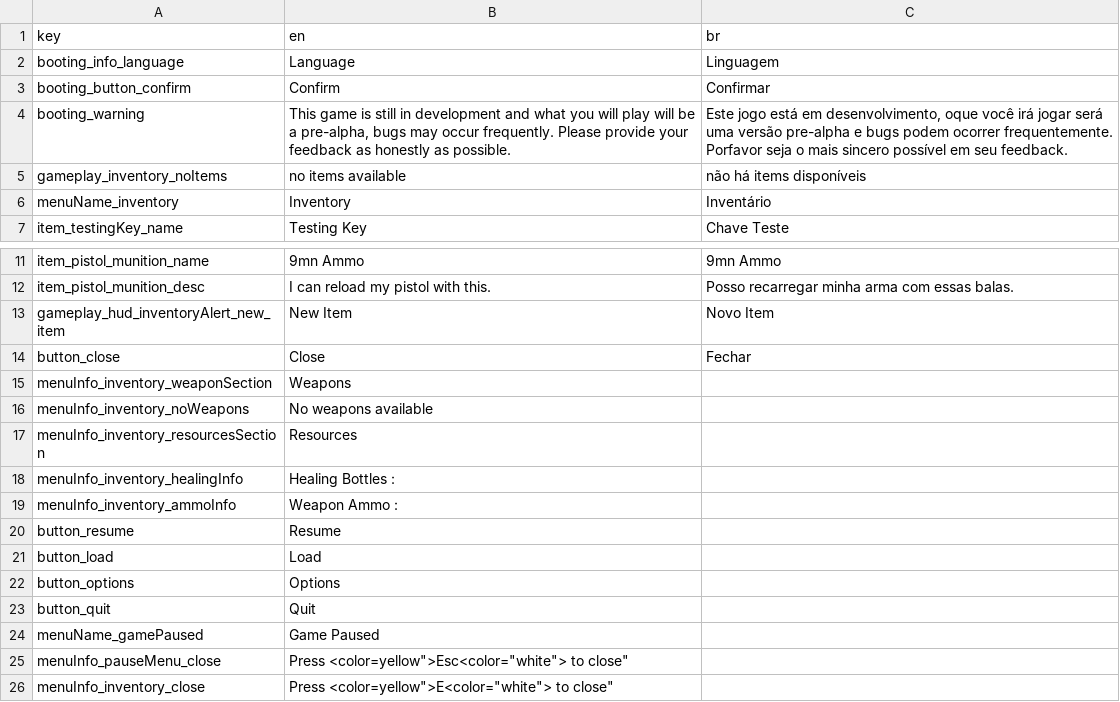
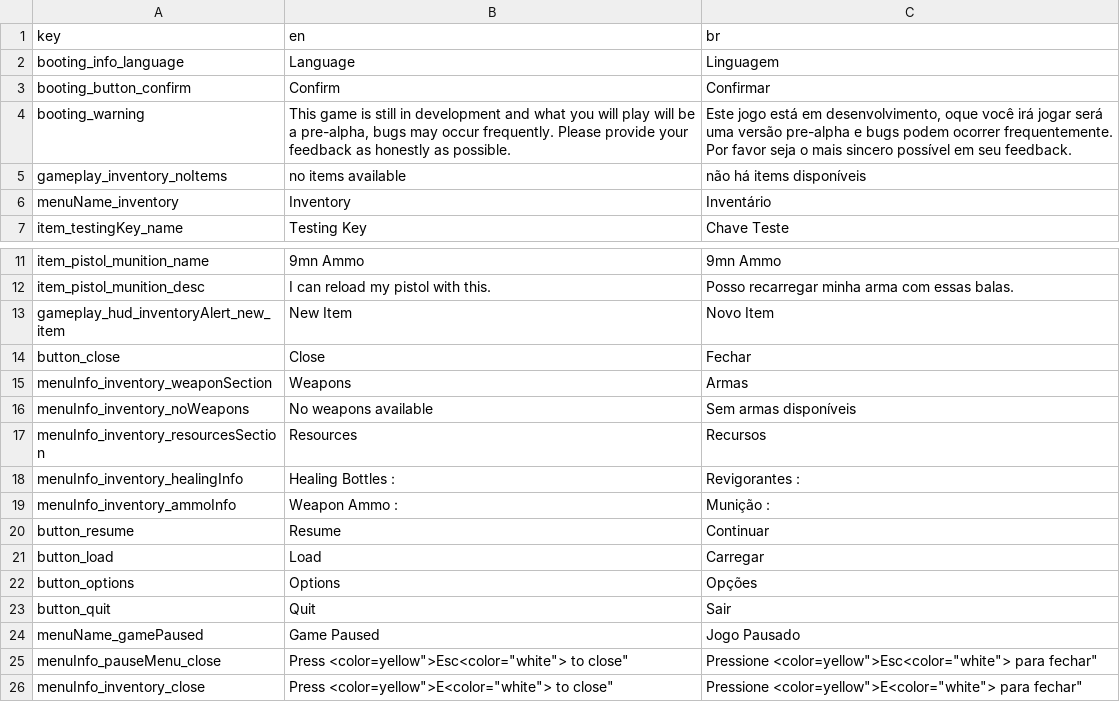
Before and after one commit to SGCastilho/ProjectUnholy, a CSV file: UnholySource/Assets/Resources/Localisation/localisation.csv, drawn as a sheet; only a part is shown, gaps mark what is left out.

```diff
--- a/UnholySource/Assets/Resources/Localisation/localisation.csv
+++ b/UnholySource/Assets/Resources/Localisation/localisation.csv
@@ -3,3 +3,3 @@
 "booting_button_confirm","Confirm","Confirmar"
-"booting_warning","This game is still in development and what you will play will be a pre-alpha, bugs may occur frequently. Please provide your feedback as honestly as possible.","Este jogo está em desenvolvimento, oque você irá jogar será uma versão pre-alpha e bugs podem ocorrer frequentemente. Porfavor seja o mais sincero possível em seu feedback."
+"booting_warning","This game is still in development and what you will play will be a pre-alpha, bugs may occur frequently. Please provide your feedback as honestly as possible.","Este jogo está em desenvolvimento, oque você irá jogar será uma versão pre-alpha e bugs podem ocorrer frequentemente. Por favor seja o mais sincero possível em seu feedback."
 "gameplay_inventory_noItems","no items available","não há items disponíveis"
@@ -14,13 +14,13 @@
 "button_close","Close","Fechar"
-"menuInfo_inventory_weaponSection","Weapons",""
-"menuInfo_inventory_noWeapons","No weapons available",""
-"menuInfo_inventory_resourcesSection","Resources",""
-"menuInfo_inventory_healingInfo","Healing Bottles :",""
-"menuInfo_inventory_ammoInfo","Weapon Ammo :",""
-"button_resume","Resume",""
-"button_load","Load",""
-"button_options","Options",""
-"button_quit","Quit",""
-"menuName_gamePaused","Game Paused",""
-"menuInfo_pauseMenu_close","Press <color="yellow">Esc<color="white"> to close",""
-"menuInfo_inventory_close","Press <color="yellow">E<color="white"> to close",""
+"menuInfo_inventory_weaponSection","Weapons","Armas"
+"menuInfo_inventory_noWeapons","No weapons available","Sem armas disponíveis"
+"menuInfo_inventory_resourcesSection","Resources","Recursos"
+"menuInfo_inventory_healingInfo","Healing Bottles :","Revigorantes :"
+"menuInfo_inventory_ammoInfo","Weapon Ammo :","Munição :"
+"button_resume","Resume","Continuar"
+"button_load","Load","Carregar"
+"button_options","Options","Opções"
+"button_quit","Quit","Sair"
+"menuName_gamePaused","Game Paused","Jogo Pausado"
+"menuInfo_pauseMenu_close","Press <color="yellow">Esc<color="white"> to close","Pressione <color="yellow">Esc<color="white"> para fechar"
+"menuInfo_inventory_close","Press <color="yellow">E<color="white"> to close","Pressione <color="yellow">E<color="white"> para fechar"
```
Also changed, not shown: 14 other files.
